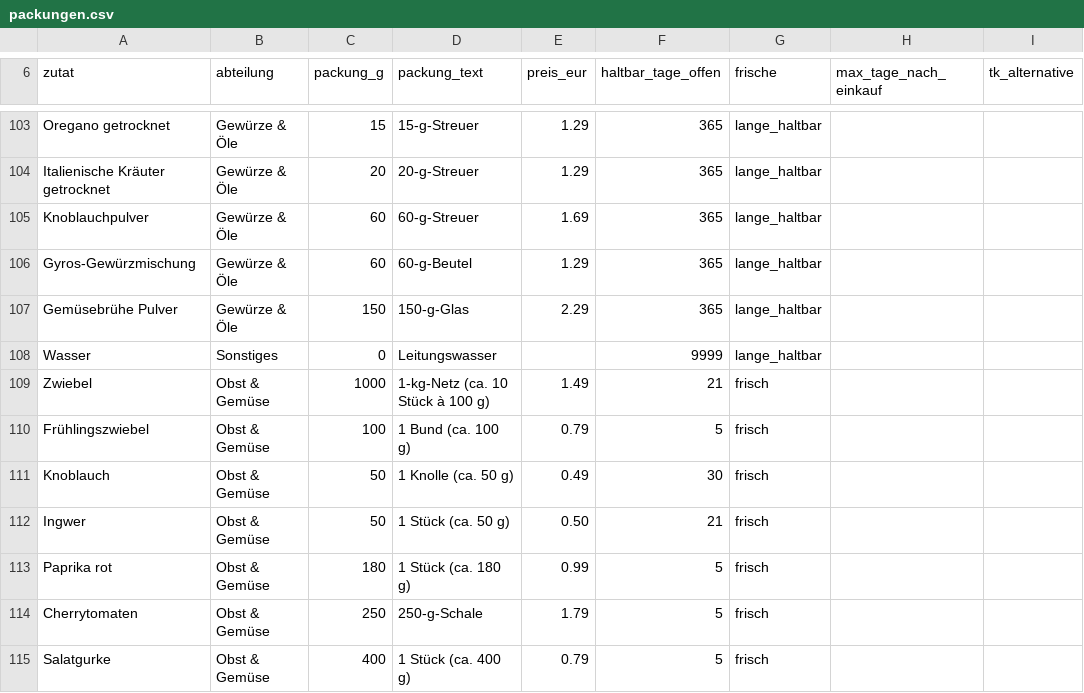
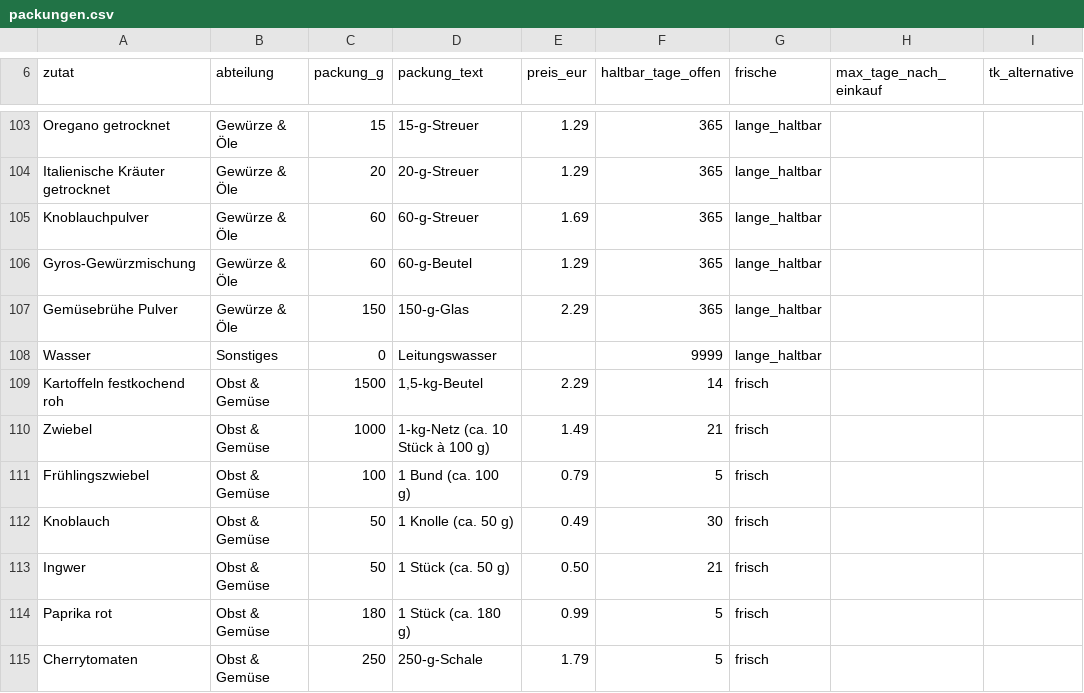
Before and after one commit to mdbts9qghm-max/Cook, a CSV file: daten/packungen.csv, drawn as a sheet; only a part is shown, gaps mark what is left out; the shorter side is filled out with more unchanged rows; the diff names each change by its address in the sheet, - before the commit and + after, or states it on an @@ line.

```diff
--- a/daten/packungen.csv
+++ b/daten/packungen.csv
+row 109: Kartoffeln festkochend roh | Obst & Gemüse | 1500 | 1,5-kg-Beutel | 2.29 | 14 | frisch
```
Also changed, not shown: daten/zutaten.csv, 23 other files.
